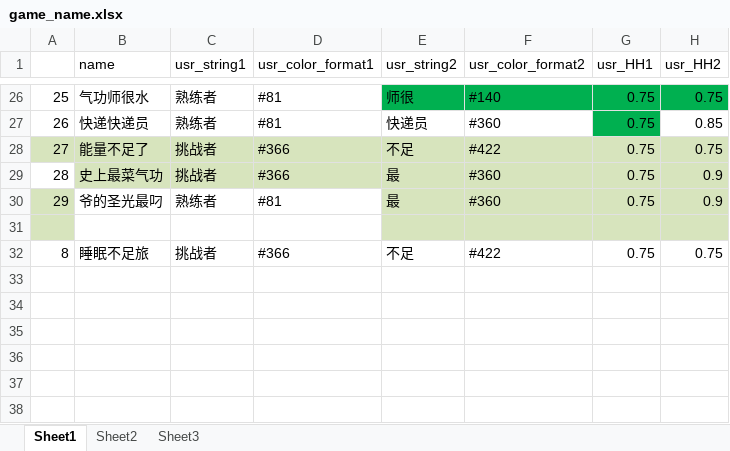
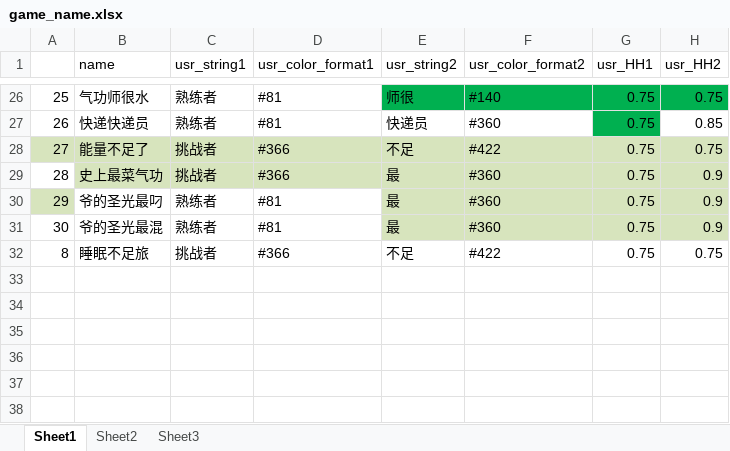
Before and after one commit to Lightman-yang/webdriver_new, an Excel workbook: lw/game_name.xlsx, sheet Sheet1, drawn as a sheet; only a part is shown, gaps mark what is left out; values as stored, in another font and other column widths than the file's, no borders; the diff names each change by its address in the sheet, - before the commit and + after, or states it on an @@ line.

```diff
--- a/lw/game_name.xlsx (sheet Sheet1)
+++ b/lw/game_name.xlsx (sheet Sheet1)
-row 31: (empty)
+row 31: 30 | 爷的圣光最混 | 熟练者 | #81 | 最 | #360 | 0.75 | 0.9
-A31 fill: #D7E4BD
+A31 fill: none
```
Also changed, not shown: 1 other file.
